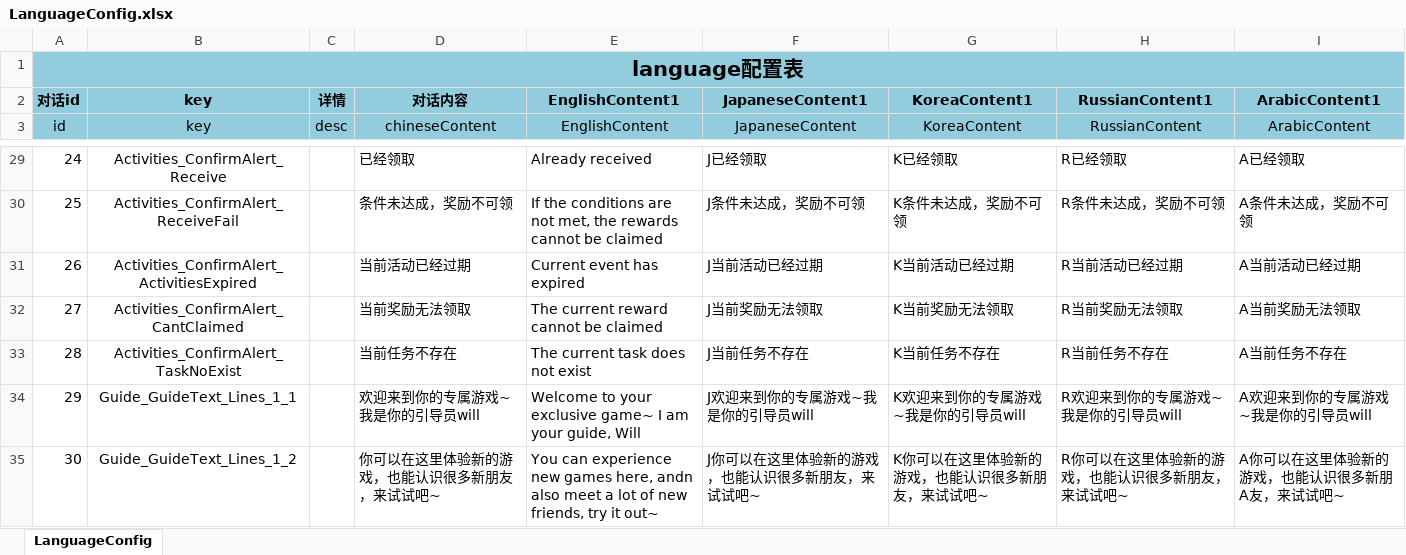
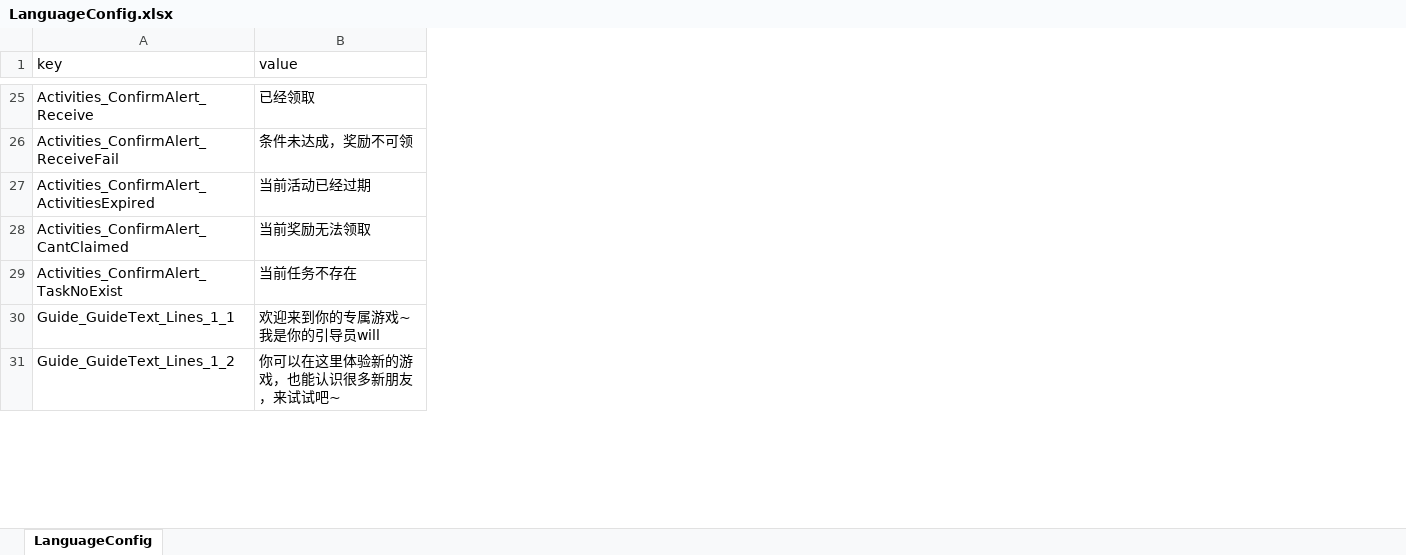
Before and after one commit to Warrenate/WeblateTest, an Excel workbook: LanguageConfig.xlsx, sheet LanguageConfig, drawn as a sheet; only a part is shown, gaps mark what is left out; values as stored, in another font and other column widths than the file's, no borders; removed rows and columns are numbered as before the commit, all else as after; the diff covers the shown part only; the diff names each change by its address in the sheet, - before the commit and + after, or states it on an @@ line.

```diff
--- a/LanguageConfig.xlsx (sheet LanguageConfig)
+++ b/LanguageConfig.xlsx (sheet LanguageConfig)
-column A (id), rows 29-35: 24 | 25 | 26 | 27 | 28 | 29 | 30
-column C (desc), empty
-column E (EnglishContent), rows 29-35: Already received | If the conditions are not met, the rewards cannot be claimed | Current event has expired | The current reward cannot be claimed | The current task does not exist | Welcome to your exclusive game~ I am your guide, Will | You can experience new games here, andn also meet a lot of new friends, try it out~
-column F (JapaneseContent), rows 29-35: J已经领取 | J条件未达成，奖励不可领 | J当前活动已经过期 | J当前奖励无法领取 | J当前任务不存在 | J欢迎来到你的专属游戏~我是你的引导员will | J你可以在这里体验新的游戏，也能认识很多新朋友，来试试吧~
-column G (KoreaContent), rows 29-35: K已经领取 | K条件未达成，奖励不可领 | K当前活动已经过期 | K当前奖励无法领取 | K当前任务不存在 | K欢迎来到你的专属游戏~我是你的引导员will | K你可以在这里体验新的游戏，也能认识很多新朋友，来试试吧~
-column H (RussianContent), rows 29-35: R已经领取 | R条件未达成，奖励不可领 | R当前活动已经过期 | R当前奖励无法领取 | R当前任务不存在 | R欢迎来到你的专属游戏~我是你的引导员will | R你可以在这里体验新的游戏，也能认识很多新朋友，来试试吧~
-column I (ArabicContent), rows 29-35: A已经领取 | A条件未达成，奖励不可领 | A当前活动已经过期 | A当前奖励无法领取 | A当前任务不存在 | A欢迎来到你的专属游戏~我是你的引导员will | A你可以在这里体验新的游戏，也能认识很多新朋A友，来试试吧~
-row 1: language配置表
-row 2: 对话id | key | 详情 | 对话内容 | EnglishContent1 | JapaneseContent1 | KoreaContent1 | RussianContent1 | ArabicContent1
@@ A1 alignment: center → left, fill: #93CDDD → none @@
-B1: chineseContent
+B1: value
@@ B1 alignment: center → left, fill: #93CDDD → none @@
-A25:A31 alignment: center
+A25:A31 alignment: left
```
Also changed, not shown: 28 removed rows and cell formats elsewhere in this sheet, ex/LanguageConfig_en_GB.xlsx, ex/LanguageConfig_zh_CN.xlsx, 1 other file.
